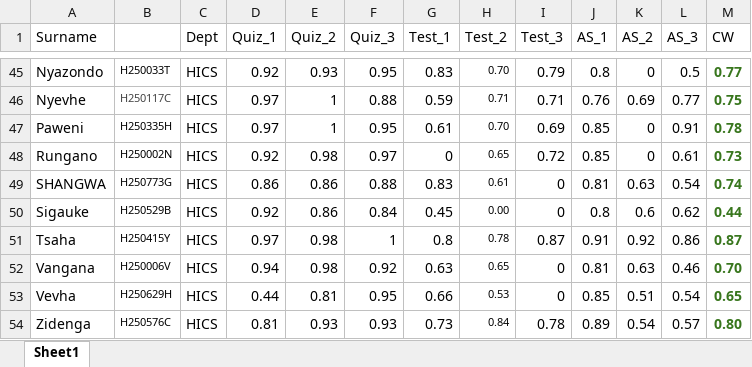
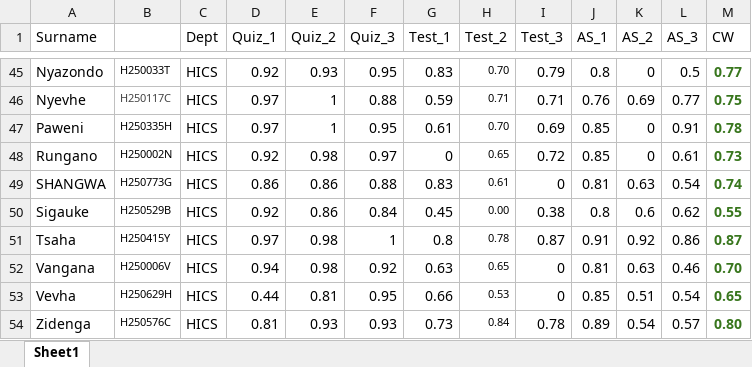
Before and after one commit to tnmutusva/course, an Excel workbook: cw11042025.xlsx, sheet Sheet1, drawn as a sheet; only a part is shown, gaps mark what is left out; values as stored, in another font and other column widths than the file's, no borders; table styles not drawn; the diff names each change by its address in the sheet, - before the commit and + after, or states it on an @@ line.

Commit message:
Update cw11042025.xlsx

```diff
--- a/cw11042025.xlsx (sheet Sheet1)
+++ b/cw11042025.xlsx (sheet Sheet1)
-I50 (Test_3): 0
+I50 (Test_3): 0.38
-M50 (CW): 0.44
+M50 (CW): 0.55
```
